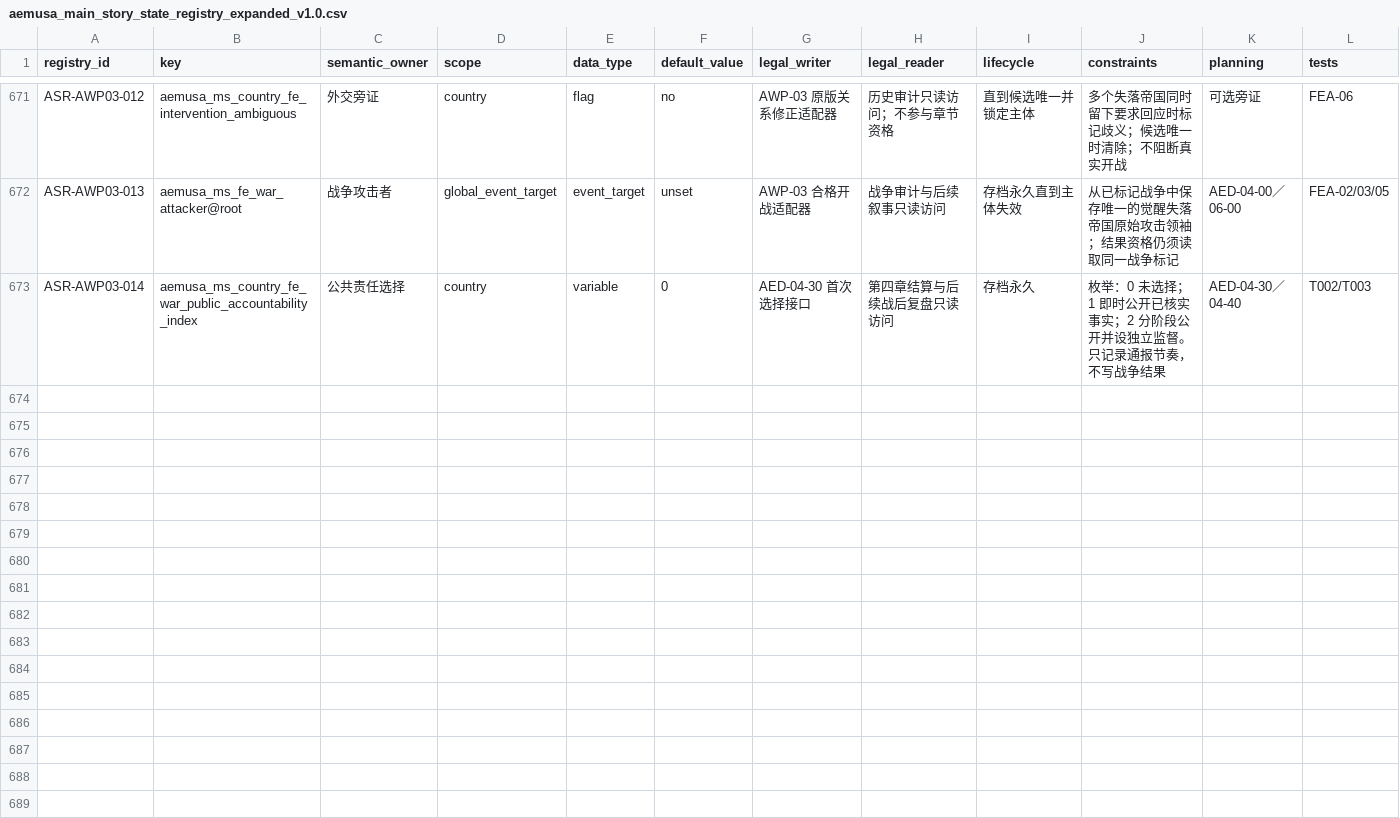
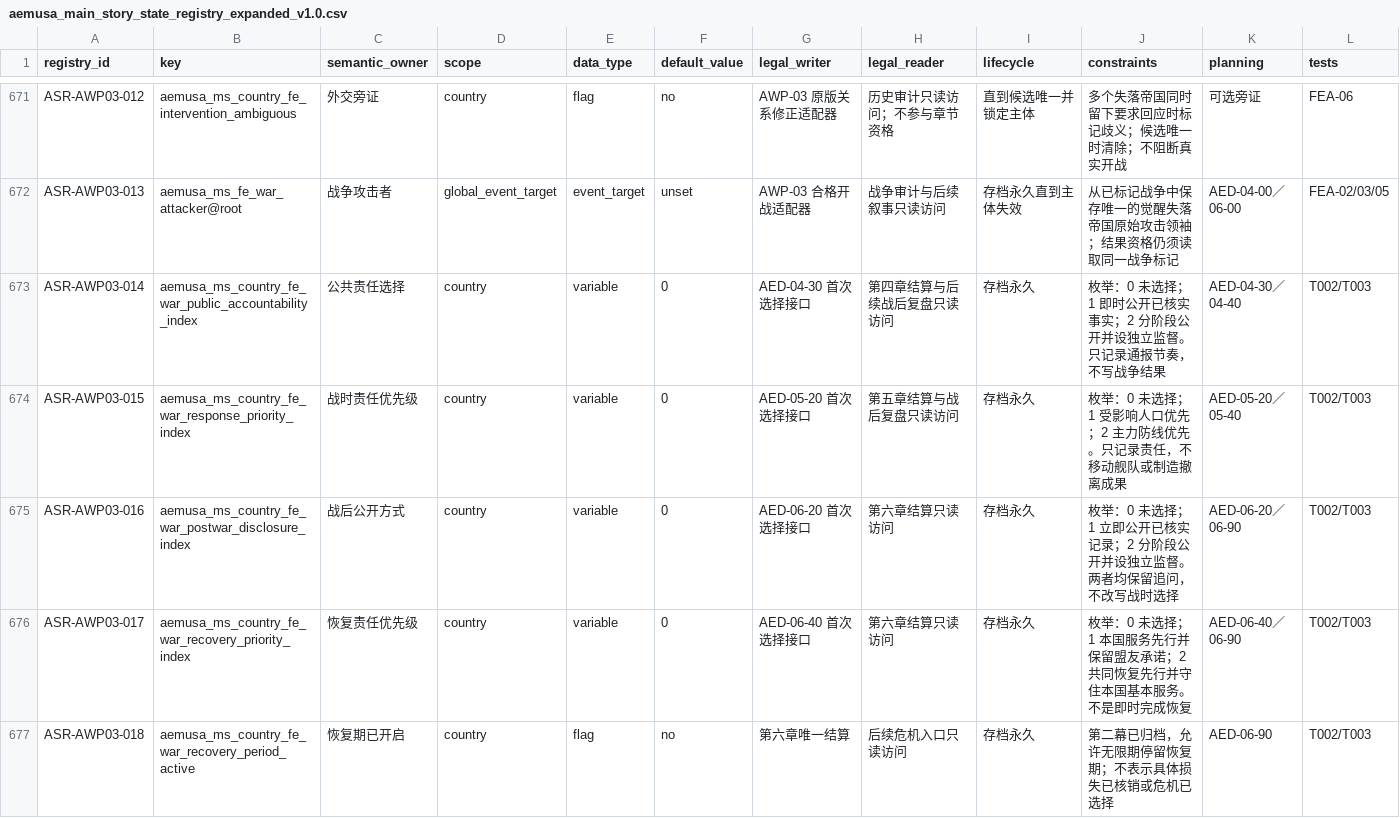
Before and after one commit to rtgd4652/ppt, a CSV file: docs/design/aemusa_main_story_state_registry_expanded_v1.0.csv, drawn as a sheet; only a part is shown, gaps mark what is left out; rows hold the shown columns only; the diff names each change by its address in the sheet, - before the commit and + after, or states it on an @@ line.

```diff
--- a/docs/design/aemusa_main_story_state_registry_expanded_v1.0.csv
+++ b/docs/design/aemusa_main_story_state_registry_expanded_v1.0.csv
+row 674: ASR-AWP03-015 | aemusa_ms_country_fe_war_response_priority_index | 战时责任优先级 | country | variable | 0 | AED-05-20 首次选择接口 | 第五章结算与战后复盘只读访问 | 存档永久 | 枚举：0 未选择；1 受影响人口优先；2 主力防线优先。只记录责任，不移动舰队或制造撤离成果 | AED-05-20／05-40 | T002/T003
+row 675: ASR-AWP03-016 | aemusa_ms_country_fe_war_postwar_disclosure_index | 战后公开方式 | country | variable | 0 | AED-06-20 首次选择接口 | 第六章结算只读访问 | 存档永久 | 枚举：0 未选择；1 立即公开已核实记录；2 分阶段公开并设独立监督。两者均保留追问，不改写战时选择 | AED-06-20／06-90 | T002/T003
+row 676: ASR-AWP03-017 | aemusa_ms_country_fe_war_recovery_priority_index | 恢复责任优先级 | country | variable | 0 | AED-06-40 首次选择接口 | 第六章结算只读访问 | 存档永久 | 枚举：0 未选择；1 本国服务先行并保留盟友承诺；2 共同恢复先行并守住本国基本服务。不是即时完成恢复 | AED-06-40／06-90 | T002/T003
+row 677: ASR-AWP03-018 | aemusa_ms_country_fe_war_recovery_period_active | 恢复期已开启 | country | flag | no | 第六章唯一结算 | 后续危机入口只读访问 | 存档永久 | 第二幕已归档，允许无限期停留恢复期；不表示具体损失已核销或危机已选择 | AED-06-90 | T002/T003
```
Also changed, not shown: 15 other files.
